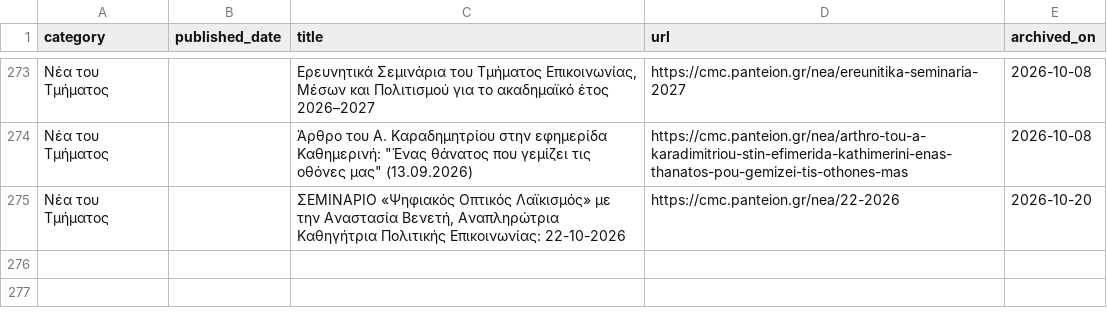
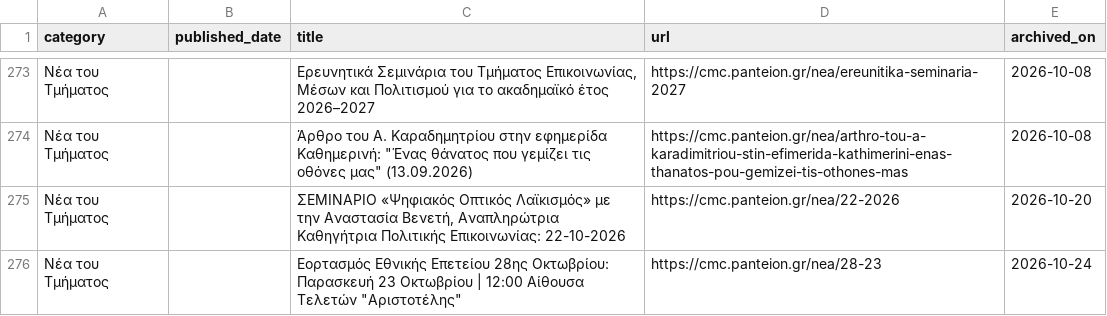
Before and after one commit to ddounas-demetres/cmc-announcements-archive, a CSV file: archive.csv, drawn as a sheet; only a part is shown, gaps mark what is left out.

```diff
--- a/archive.csv
+++ b/archive.csv
@@ -275 +275,2 @@ category,published_date,title,url,archived_on
 Νέα του Τμήματος,,"ΣΕΜΙΝΑΡΙΟ  «Ψηφιακός Οπτικός Λαϊκισμός» με την Αναστασία Βενετή, Αναπληρώτρια Καθηγήτρια Πολιτικής Επικοινωνίας: 22-10-2026",https://cmc.panteion.gr/nea/22-2026,2026-10-20
+Νέα του Τμήματος,,"Εορτασμός Εθνικής Επετείου 28ης Οκτωβρίου: Παρασκευή 23 Οκτωβρίου | 12:00 Αίθουσα Τελετών ""Αριστοτέλης""",https://cmc.panteion.gr/nea/28-23,2026-10-24
```
